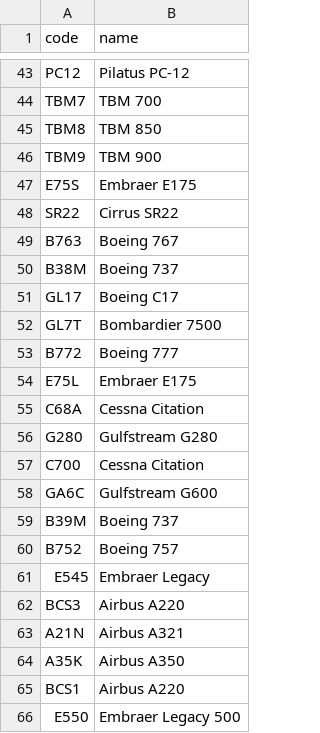
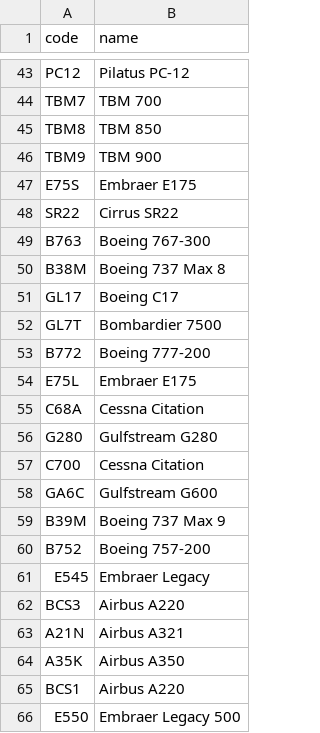
Before and after one commit to kds54/MMM-Planefinder, a CSV file: aircraft.csv, drawn as a sheet; only a part is shown, gaps mark what is left out.

Commit message:
Update aircraft.csv

```diff
--- a/aircraft.csv
+++ b/aircraft.csv
@@ -48,7 +48,7 @@ E75S,Embraer E175
 SR22,Cirrus SR22
-B763,Boeing 767
-B38M,Boeing 737
+B763,Boeing 767-300
+B38M,Boeing 737 Max 8
 GL17,Boeing C17
 GL7T,Bombardier 7500
-B772,Boeing 777
+B772,Boeing 777-200
 E75L,Embraer E175
@@ -58,4 +58,4 @@ C700,Cessna Citation
 GA6C,Gulfstream G600
-B39M,Boeing 737
-B752,Boeing 757
+B39M,Boeing 737 Max 9
+B752,Boeing 757-200
 E545,Embraer Legacy
```
